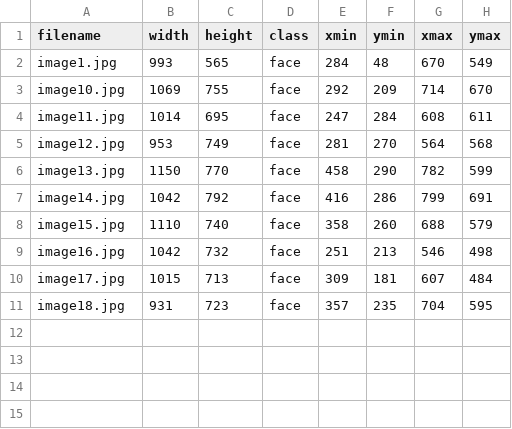
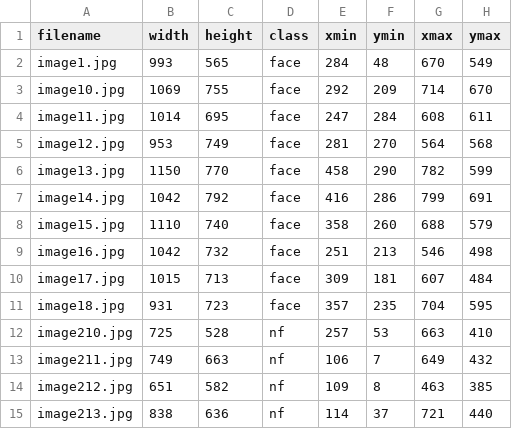
Before and after one commit to Sheedy21/object_detection_demo, a CSV file: data/annotations/test_labels.csv, drawn as a sheet.

```diff
--- a/data/annotations/test_labels.csv
+++ b/data/annotations/test_labels.csv
@@ -11 +11,5 @@ image17.jpg,1015,713,face,309,181,607,484
 image18.jpg,931,723,face,357,235,704,595
+image210.jpg,725,528,nf,257,53,663,410
+image211.jpg,749,663,nf,106,7,649,432
+image212.jpg,651,582,nf,109,8,463,385
+image213.jpg,838,636,nf,114,37,721,440
```
Also changed, not shown: data/annotations/train_labels.csv, 3 other files.
